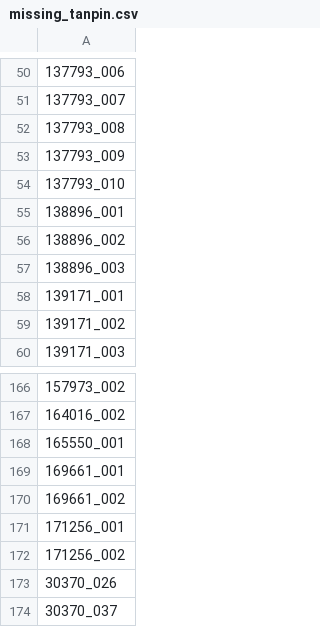
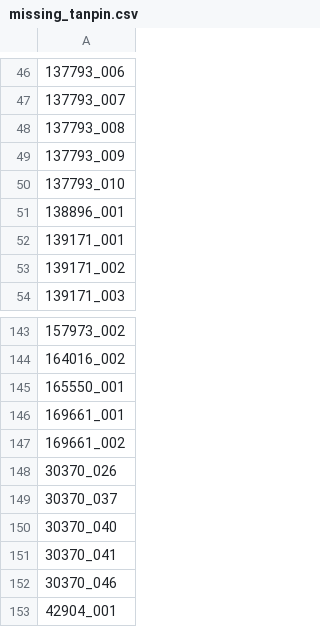
Before and after one commit to uraraka-axis/tools, a CSV file: comic-lister/data/missing_tanpin.csv, drawn as a sheet; only a part is shown, gaps mark what is left out; the shorter side is filled out with more unchanged rows; the diff covers the shown part only; the diff names each change by its address in the sheet, - before the commit and + after, or states it on an @@ line.

```diff
--- a/comic-lister/data/missing_tanpin.csv
+++ b/comic-lister/data/missing_tanpin.csv
-row 56: 138896_002
-row 57: 138896_003
-row 171: 171256_001
-row 172: 171256_002
```
Also changed, not shown: 21 removed rows elsewhere in this file.
